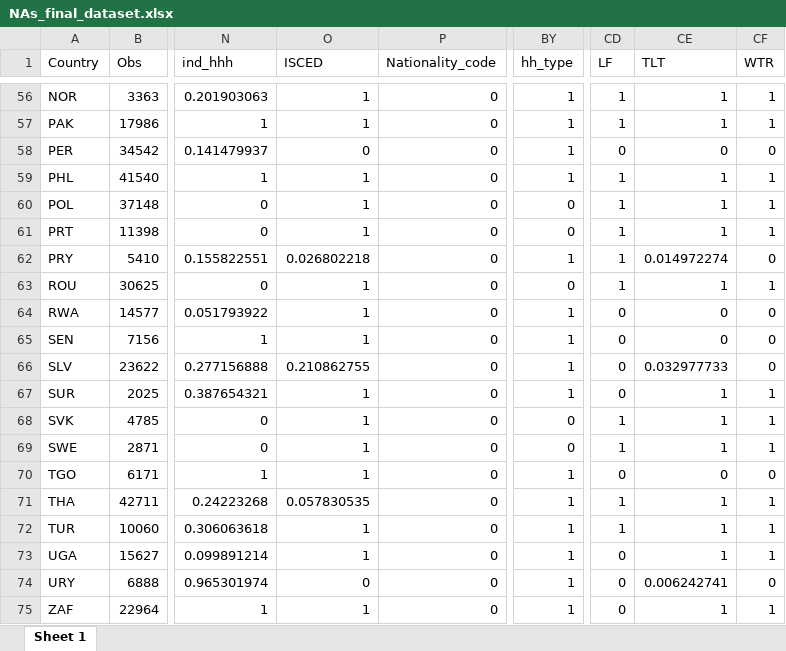
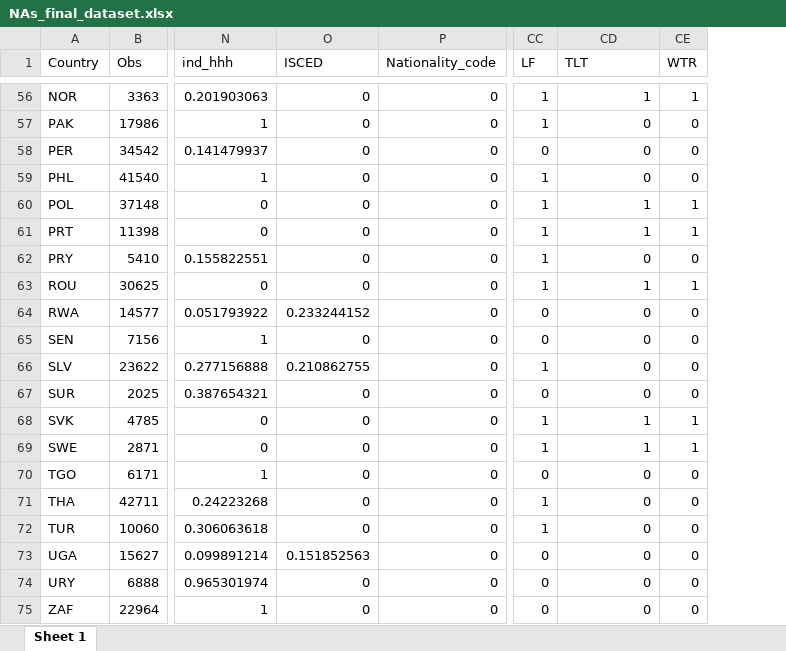
Before and after one commit to lmissbach/Carbon-Intensity-2023, an Excel workbook: 0_Data/9_Supplementary Information/NAs_final_dataset.xlsx, sheet Sheet 1, drawn as a sheet; only a part is shown, gaps mark what is left out; values as stored, in another font and other column widths than the file's, no borders; removed rows and columns are numbered as before the commit, all else as after; the diff covers the shown part only; the diff names each change by its address in the sheet, - before the commit and + after, or states it on an @@ line.

```diff
--- a/0_Data/9_Supplementary Information/NAs_final_dataset.xlsx (sheet Sheet 1)
+++ b/0_Data/9_Supplementary Information/NAs_final_dataset.xlsx (sheet Sheet 1)
-column BY (hh_type), rows 56-75: 1 | 1 | 1 | 1 | 0 | 0 | 1 | 0 | 1 | 1 | 1 | 1 | 0 | 0 | 1 | 1 | 1 | 1 | 1 | 1
-O56:O57 (ISCED): 1
+O56:O57 (ISCED): 0
-CD57 (TLT): 1
+CD57 (TLT): 0
-CE57 (WTR): 1
+CE57 (WTR): 0
-O59:O61 (ISCED): 1
+O59:O61 (ISCED): 0
-CD59 (TLT): 1
+CD59 (TLT): 0
-CE59 (WTR): 1
+CE59 (WTR): 0
-O62 (ISCED): 0.026802218
+O62 (ISCED): 0
-CD62 (TLT): 0.014972274
+CD62 (TLT): 0
-O63 (ISCED): 1
+O63 (ISCED): 0
-O64 (ISCED): 1
+O64 (ISCED): 0.233244152
-O65 (ISCED): 1
+O65 (ISCED): 0
-CC66 (LF): 0
+CC66 (LF): 1
-CD66 (TLT): 0.032977733
+CD66 (TLT): 0
-O67:O70 (ISCED): 1
+O67:O70 (ISCED): 0
-CD67 (TLT): 1
+CD67 (TLT): 0
-CE67 (WTR): 1
+CE67 (WTR): 0
-O71 (ISCED): 0.057830535
+O71 (ISCED): 0
-CD71:CD73 (TLT): 1
+CD71:CD73 (TLT): 0
-CE71:CE73 (WTR): 1
+CE71:CE73 (WTR): 0
-O72 (ISCED): 1
+O72 (ISCED): 0
-O73 (ISCED): 1
+O73 (ISCED): 0.151852563
-CD74 (TLT): 0.006242741
+CD74 (TLT): 0
-O75 (ISCED): 1
+O75 (ISCED): 0
-CD75 (TLT): 1
+CD75 (TLT): 0
-CE75 (WTR): 1
+CE75 (WTR): 0
```
Also changed, not shown: 89 edited cells elsewhere in this sheet, 0_Data/9_Supplementary Information/Cooking.Codes.All.xlsx, 0_Data/9_Supplementary Information/NAs_over_Observations_0.xlsx, 9 other files.
